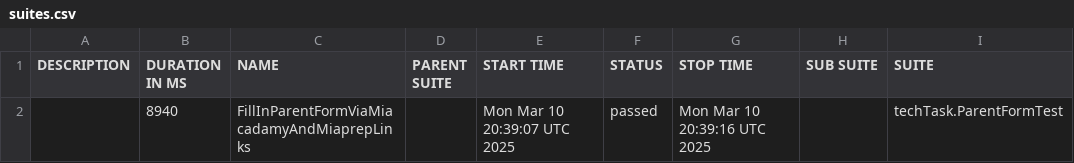
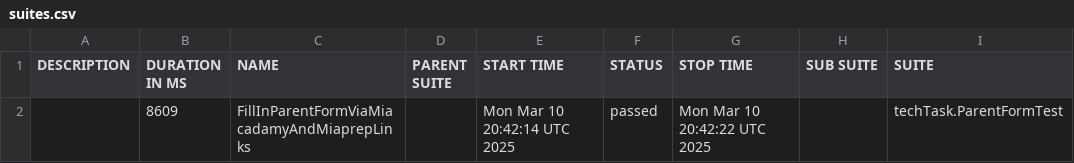
Before and after one commit to Leontievna/miacademy, a CSV file: data/suites.csv, drawn as a sheet; only a part is shown; the diff names each change by its address in the sheet, - before the commit and + after, or states it on an @@ line.

```diff
--- a/data/suites.csv
+++ b/data/suites.csv
-B2 (DURATION IN MS): 8940
+B2 (DURATION IN MS): 8609
-E2 (START TIME): Mon Mar 10 20:39:07 UTC 2025
+E2 (START TIME): Mon Mar 10 20:42:14 UTC 2025
-G2 (STOP TIME): Mon Mar 10 20:39:16 UTC 2025
+G2 (STOP TIME): Mon Mar 10 20:42:22 UTC 2025
```
Also changed, not shown: 34 other files.
